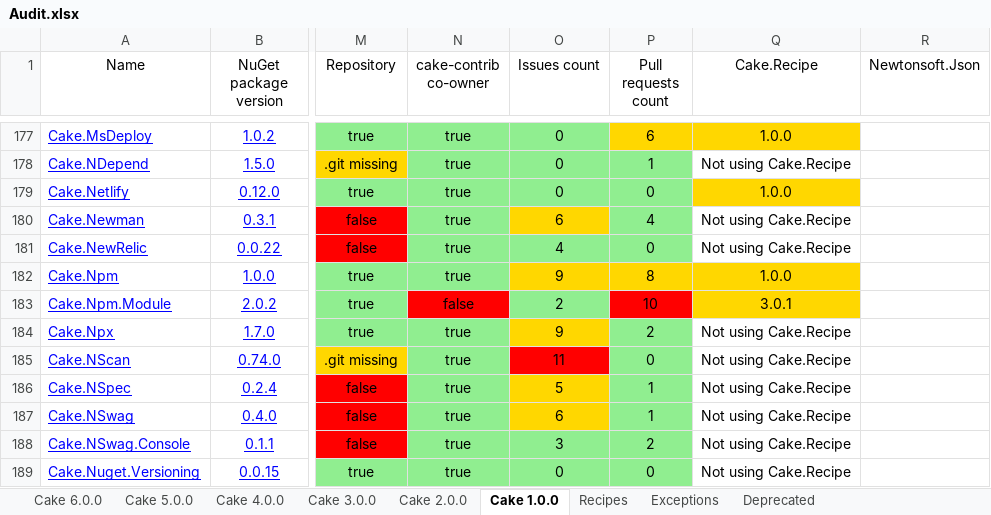
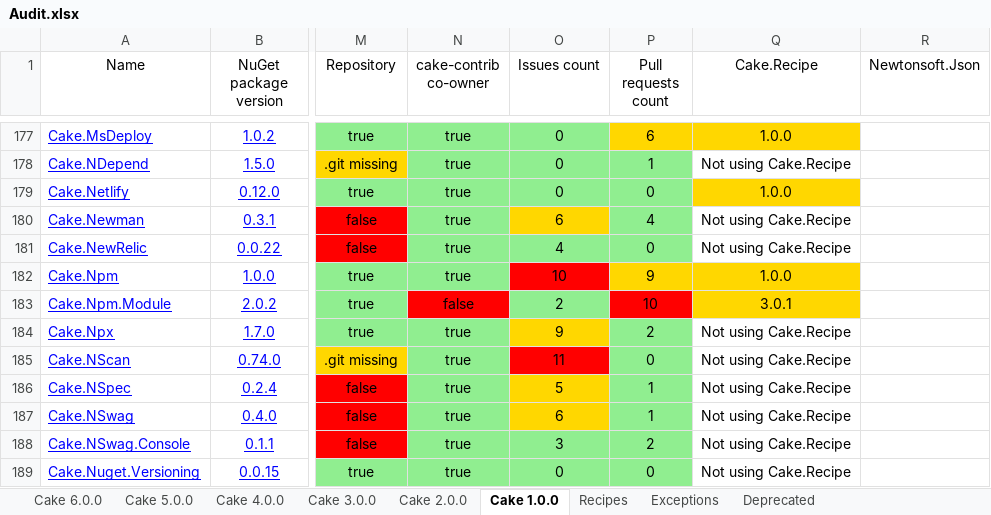
Before and after one commit to AdmiringWorm/Home, an Excel workbook: Audit.xlsx, sheet Cake 1.0.0, drawn as a sheet; only a part is shown, gaps mark what is left out; values as stored, in another font and other column widths than the file's, no borders; the diff names each change by its address in the sheet, - before the commit and + after, or states it on an @@ line.

```diff
--- a/Audit.xlsx (sheet Cake 1.0.0)
+++ b/Audit.xlsx (sheet Cake 1.0.0)
-O182 (Issues count): 9
+O182 (Issues count): 10
-O182 fill: #FFD700
+O182 fill: #FF0000
-P182 (Pull requests count): 8
+P182 (Pull requests count): 9
```
Also changed, not shown: sheet Cake 2.0.0, sheet Cake 3.0.0, sheet Cake 4.0.0, sheet Cake 5.0.0, sheet Cake 6.0.0, 11 other files.
